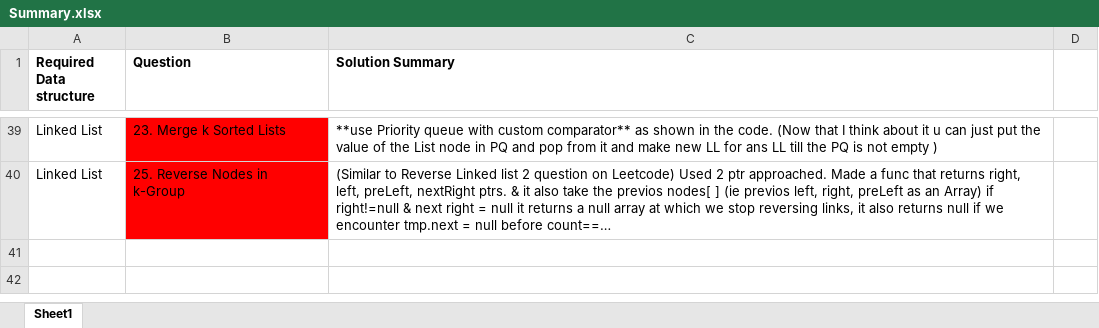
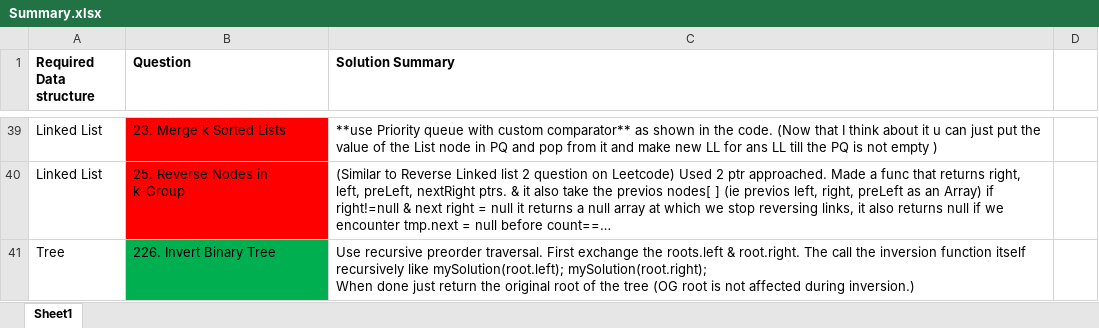
Before and after one commit to OP-75/Leetcode, an Excel workbook: Summary.xlsx, sheet Sheet1, drawn as a sheet; only a part is shown, gaps mark what is left out; long unchanged cells end in …; values as stored, in another font and other column widths than the file's, no borders; ↵ is a line break in a cell; the diff names each change by its address in the sheet, - before the commit and + after, or states it on an @@ line.

```diff
--- a/Summary.xlsx (sheet Sheet1)
+++ b/Summary.xlsx (sheet Sheet1)
+row 41: Tree | 226. Invert Binary Tree | Use recursive preorder traversal. First exchange the roots.left & root.right. The call the inversion function itself recursively like mySolution(root.left); mySolution(root.right); ↵ When done just return the original root of the tree (OG root is not affected during inversion.)
```
Also changed, not shown: 3 other files.
